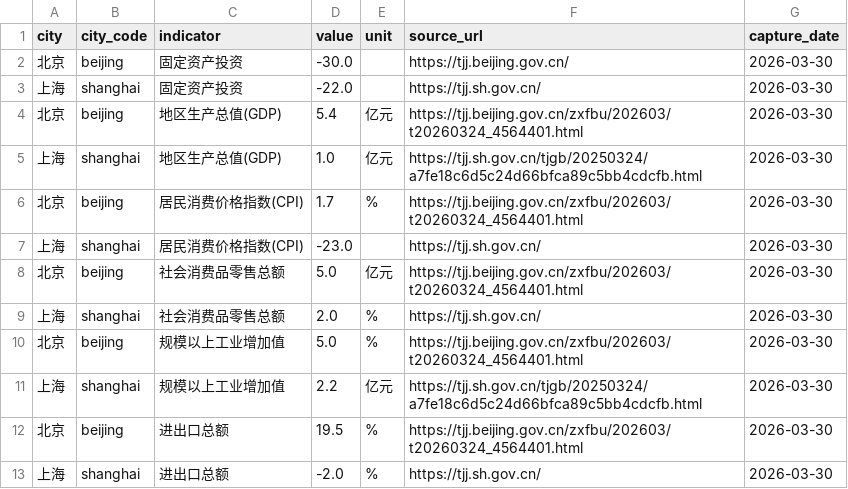
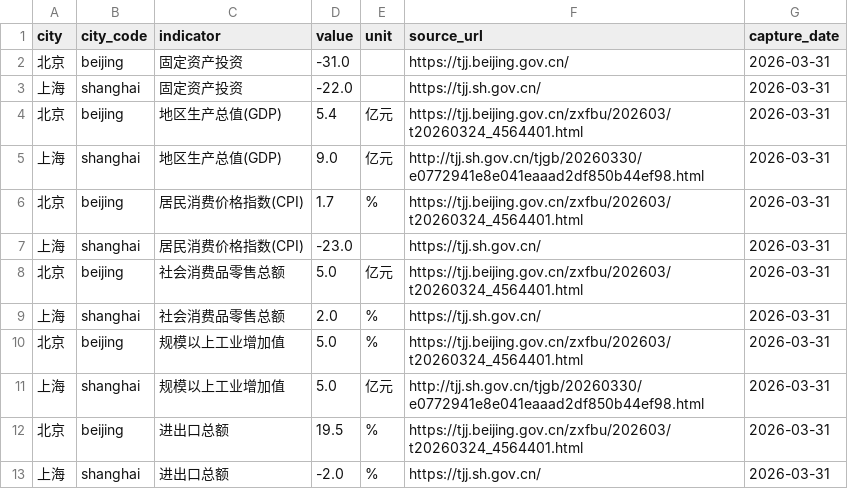
Before and after one commit to verymark/bj-sh-dashboard, a CSV file: data/latest_metrics.csv, drawn as a sheet.

```diff
--- a/data/latest_metrics.csv
+++ b/data/latest_metrics.csv
@@ -1,13 +1,13 @@
 city,city_code,indicator,value,unit,source_url,capture_date
-北京,beijing,固定资产投资,-30.0,,https://tjj.beijing.gov.cn/,2026-03-30
-上海,shanghai,固定资产投资,-22.0,,https://tjj.sh.gov.cn/,2026-03-30
-北京,beijing,地区生产总值(GDP),5.4,亿元,https://tjj.beijing.gov.cn/zxfbu/202603/t20260324_4564401.html,2026-03-30
-上海,shanghai,地区生产总值(GDP),1.0,亿元,https://tjj.sh.gov.cn/tjgb/20250324/a7fe18c6d5c24d66bfca89c5bb4cdcfb.html,2026-03-30
-北京,beijing,居民消费价格指数(CPI),1.7,%,https://tjj.beijing.gov.cn/zxfbu/202603/t20260324_4564401.html,2026-03-30
-上海,shanghai,居民消费价格指数(CPI),-23.0,,https://tjj.sh.gov.cn/,2026-03-30
-北京,beijing,社会消费品零售总额,5.0,亿元,https://tjj.beijing.gov.cn/zxfbu/202603/t20260324_4564401.html,2026-03-30
-上海,shanghai,社会消费品零售总额,2.0,%,https://tjj.sh.gov.cn/,2026-03-30
-北京,beijing,规模以上工业增加值,5.0,%,https://tjj.beijing.gov.cn/zxfbu/202603/t20260324_4564401.html,2026-03-30
-上海,shanghai,规模以上工业增加值,2.2,亿元,https://tjj.sh.gov.cn/tjgb/20250324/a7fe18c6d5c24d66bfca89c5bb4cdcfb.html,2026-03-30
-北京,beijing,进出口总额,19.5,%,https://tjj.beijing.gov.cn/zxfbu/202603/t20260324_4564401.html,2026-03-30
-上海,shanghai,进出口总额,-2.0,%,https://tjj.sh.gov.cn/,2026-03-30
+北京,beijing,固定资产投资,-31.0,,https://tjj.beijing.gov.cn/,2026-03-31
+上海,shanghai,固定资产投资,-22.0,,https://tjj.sh.gov.cn/,2026-03-31
+北京,beijing,地区生产总值(GDP),5.4,亿元,https://tjj.beijing.gov.cn/zxfbu/202603/t20260324_4564401.html,2026-03-31
+上海,shanghai,地区生产总值(GDP),9.0,亿元,http://tjj.sh.gov.cn/tjgb/20260330/e0772941e8e041eaaad2df850b44ef98.html,2026-03-31
+北京,beijing,居民消费价格指数(CPI),1.7,%,https://tjj.beijing.gov.cn/zxfbu/202603/t20260324_4564401.html,2026-03-31
+上海,shanghai,居民消费价格指数(CPI),-23.0,,https://tjj.sh.gov.cn/,2026-03-31
+北京,beijing,社会消费品零售总额,5.0,亿元,https://tjj.beijing.gov.cn/zxfbu/202603/t20260324_4564401.html,2026-03-31
+上海,shanghai,社会消费品零售总额,2.0,%,https://tjj.sh.gov.cn/,2026-03-31
+北京,beijing,规模以上工业增加值,5.0,%,https://tjj.beijing.gov.cn/zxfbu/202603/t20260324_4564401.html,2026-03-31
+上海,shanghai,规模以上工业增加值,5.0,亿元,http://tjj.sh.gov.cn/tjgb/20260330/e0772941e8e041eaaad2df850b44ef98.html,2026-03-31
+北京,beijing,进出口总额,19.5,%,https://tjj.beijing.gov.cn/zxfbu/202603/t20260324_4564401.html,2026-03-31
+上海,shanghai,进出口总额,-2.0,%,https://tjj.sh.gov.cn/,2026-03-31
```
Also changed, not shown: data/history.csv, 2 other files.
